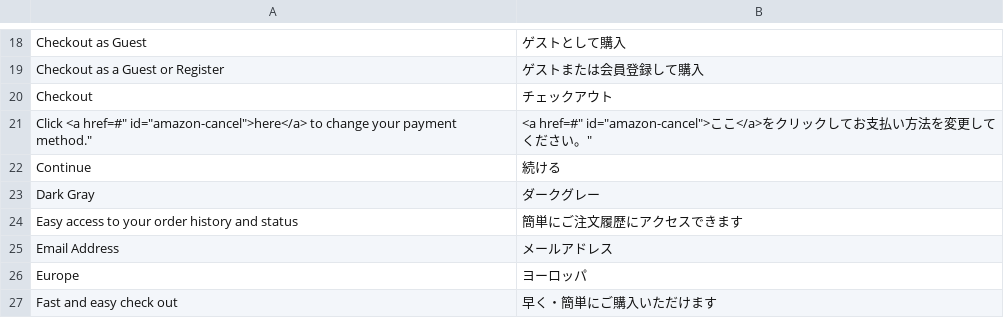
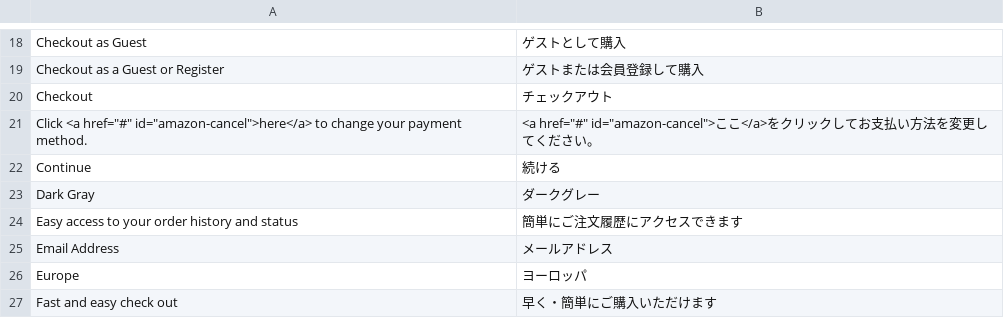
Before and after one commit to HirokazuNishi/amazon-payments-magento-plugin, a CSV file: app/locale/ja_JP/Amazon_Payments.csv, drawn as a sheet; only a part is shown, gaps mark what is left out.

Commit message:
modify locale phrase

```diff
--- a/app/locale/ja_JP/Amazon_Payments.csv
+++ b/app/locale/ja_JP/Amazon_Payments.csv
@@ -20,3 +20,3 @@
 "Checkout","チェックアウト"
-"Click <a href="#" id="amazon-cancel">here</a> to change your payment method.","<a href="#" id="amazon-cancel">ここ</a>をクリックしてお支払い方法を変更してください。"
+"Click <a href=""#"" id=""amazon-cancel"">here</a> to change your payment method.","<a href=""#"" id=""amazon-cancel"">ここ</a>をクリックしてお支払い方法を変更してください。"
 "Continue","続ける"
```
